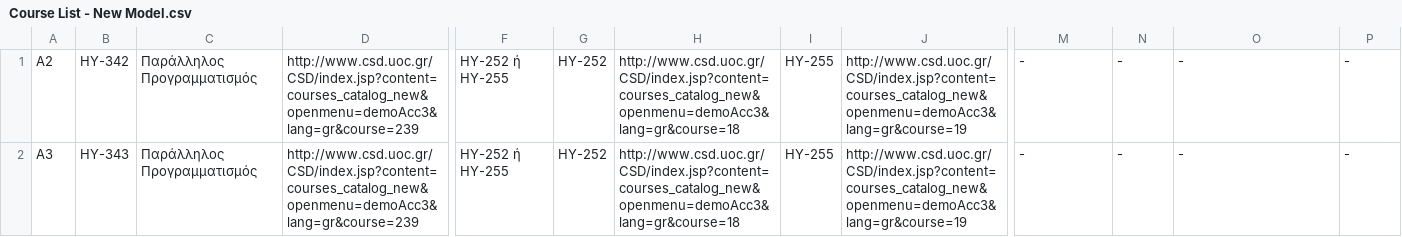
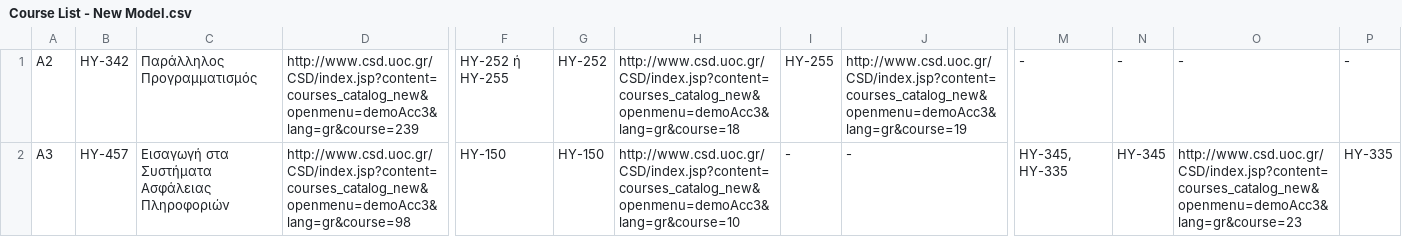
Before and after one commit to AlviRC/Thesis, a CSV file: Course List - New Model.csv, drawn as a sheet; only a part is shown, gaps mark what is left out; the diff covers the shown part only; the diff names each change by its address in the sheet, - before the commit and + after, or states it on an @@ line.

Commit message:
Add files via upload

```diff
--- a/Course List - New Model.csv
+++ b/Course List - New Model.csv
-B2: ΗΥ-343
+B2: ΗΥ-457
-C2: Παράλληλος Προγραμματισμός
+C2: Εισαγωγή στα Συστήματα Ασφάλειας Πληροφοριών
-D2: http://www.csd.uoc.gr/CSD/index.jsp?content=courses_catalog_new&openmenu=demoAcc3&lang=gr&course=239
+D2: http://www.csd.uoc.gr/CSD/index.jsp?content=courses_catalog_new&openmenu=demoAcc3&lang=gr&course=98
-F2: ΗΥ-252 ή ΗΥ-255
+F2: HY-150
-G2: ΗΥ-252
+G2: HY-150
-H2: http://www.csd.uoc.gr/CSD/index.jsp?content=courses_catalog_new&openmenu=demoAcc3&lang=gr&course=18
+H2: http://www.csd.uoc.gr/CSD/index.jsp?content=courses_catalog_new&openmenu=demoAcc3&lang=gr&course=10
-I2: ΗΥ-255
+I2: -
-J2: http://www.csd.uoc.gr/CSD/index.jsp?content=courses_catalog_new&openmenu=demoAcc3&lang=gr&course=19
+J2: -
-M2: -
+M2: HY-345, HY-335
-N2: -
+N2: HY-345
-O2: -
+O2: http://www.csd.uoc.gr/CSD/index.jsp?content=courses_catalog_new&openmenu=demoAcc3&lang=gr&course=23
-P2: -
+P2: HY-335
```
Also changed, not shown: 1 edited cell elsewhere in this file.
